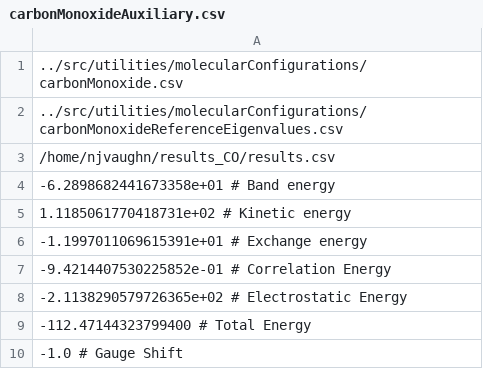
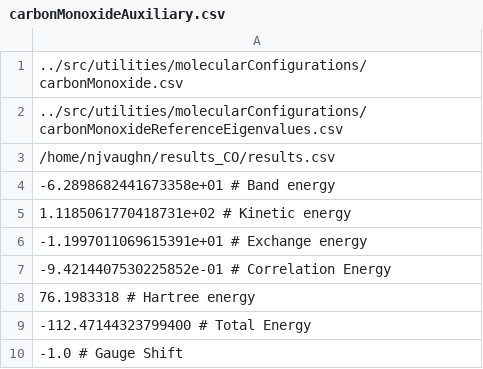
Before and after one commit to njvaughn/Treecode-Accelerated-Green-Iteration, a CSV file: 3D-GreenIterations/adaptiveMesh/src/utilities/molecularConfigurations/carbonMonoxideAuxiliary.csv, drawn as a sheet.

```diff
--- a/3D-GreenIterations/adaptiveMesh/src/utilities/molecularConfigurations/carbonMonoxideAuxiliary.csv
+++ b/3D-GreenIterations/adaptiveMesh/src/utilities/molecularConfigurations/carbonMonoxideAuxiliary.csv
@@ -7,3 +7,3 @@
 -9.4214407530225852e-01 # Correlation Energy
--2.1138290579726365e+02 # Electrostatic Energy
+ 76.1983318 			# Hartree energy
 -112.47144323799400     # Total Energy
```
Also changed, not shown: 8 other files.
